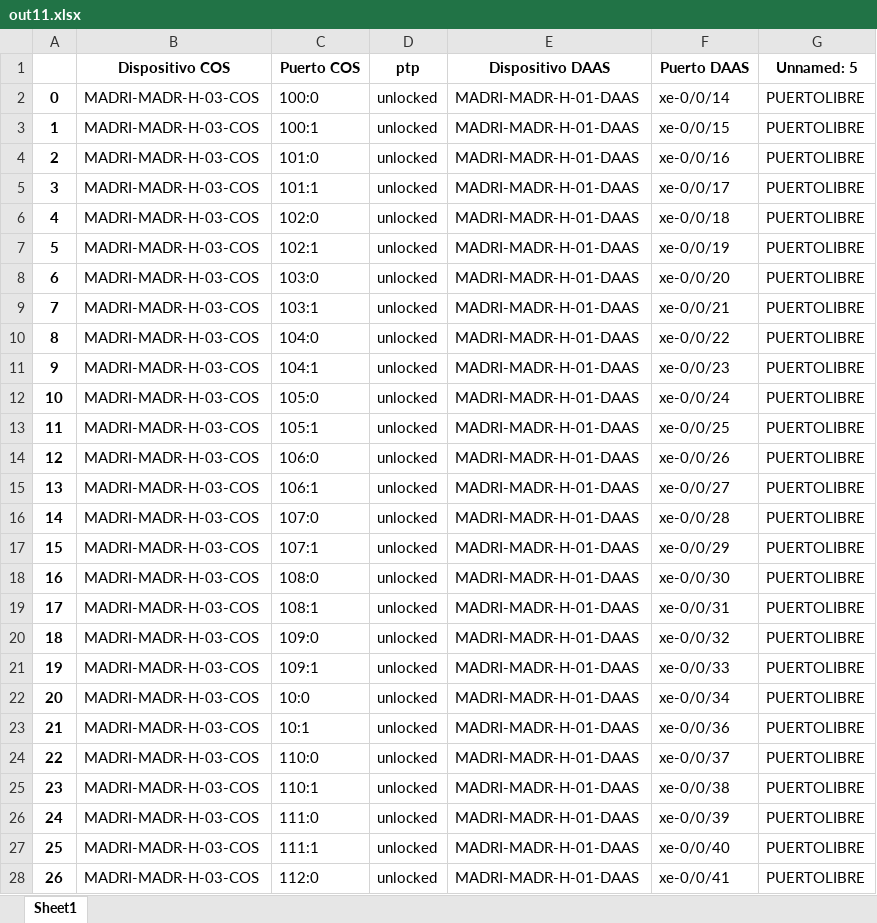
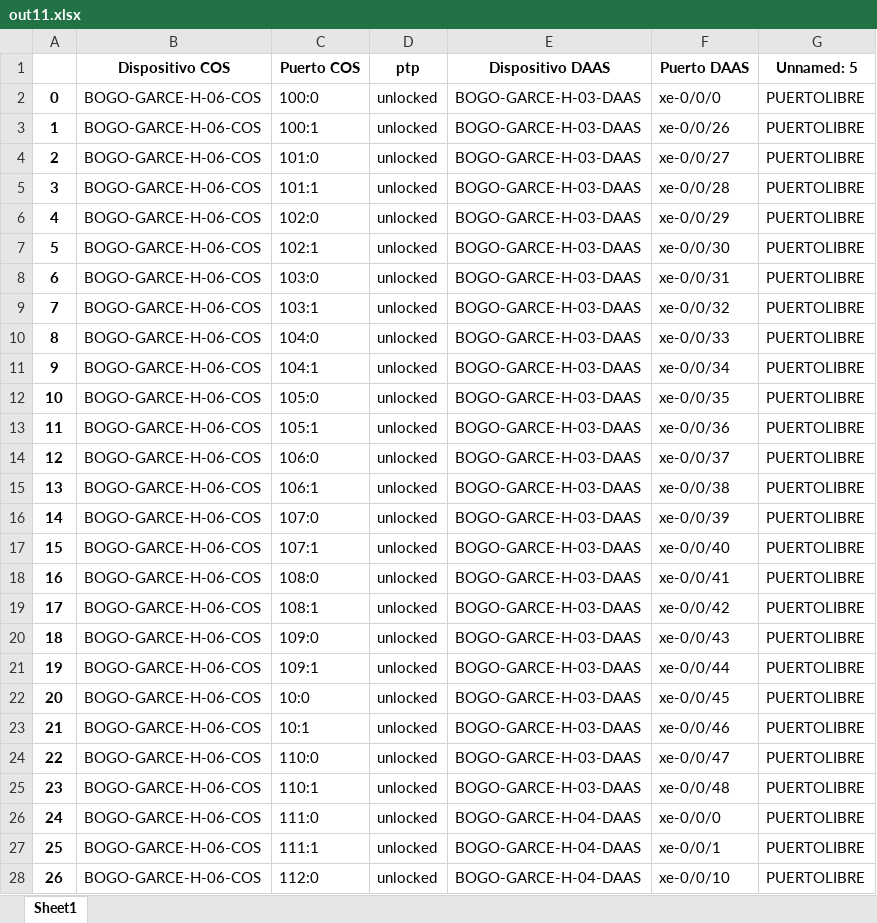
Before and after one commit to JuanH23/Automatizacion_Migracion, an Excel workbook: out11.xlsx, sheet Sheet1, drawn as a sheet; only a part is shown; values as stored, in another font and other column widths than the file's, no borders; the diff covers the shown part only; the diff names each change by its address in the sheet, - before the commit and + after, or states it on an @@ line.

```diff
--- a/out11.xlsx (sheet Sheet1)
+++ b/out11.xlsx (sheet Sheet1)
-B2:B28 (Dispositivo COS): MADRI-MADR-H-03-COS
+B2:B28 (Dispositivo COS): BOGO-GARCE-H-06-COS
-E2:E25 (Dispositivo DAAS): MADRI-MADR-H-01-DAAS
+E2:E25 (Dispositivo DAAS): BOGO-GARCE-H-03-DAAS
-F2 (Puerto DAAS): xe-0/0/14
+F2 (Puerto DAAS): xe-0/0/0
-F3 (Puerto DAAS): xe-0/0/15
+F3 (Puerto DAAS): xe-0/0/26
-F4 (Puerto DAAS): xe-0/0/16
+F4 (Puerto DAAS): xe-0/0/27
-F5 (Puerto DAAS): xe-0/0/17
+F5 (Puerto DAAS): xe-0/0/28
-F6 (Puerto DAAS): xe-0/0/18
+F6 (Puerto DAAS): xe-0/0/29
-F7 (Puerto DAAS): xe-0/0/19
+F7 (Puerto DAAS): xe-0/0/30
-F8 (Puerto DAAS): xe-0/0/20
+F8 (Puerto DAAS): xe-0/0/31
-F9 (Puerto DAAS): xe-0/0/21
+F9 (Puerto DAAS): xe-0/0/32
-F10 (Puerto DAAS): xe-0/0/22
+F10 (Puerto DAAS): xe-0/0/33
-F11 (Puerto DAAS): xe-0/0/23
+F11 (Puerto DAAS): xe-0/0/34
-F12 (Puerto DAAS): xe-0/0/24
+F12 (Puerto DAAS): xe-0/0/35
-F13 (Puerto DAAS): xe-0/0/25
+F13 (Puerto DAAS): xe-0/0/36
-F14 (Puerto DAAS): xe-0/0/26
+F14 (Puerto DAAS): xe-0/0/37
-F15 (Puerto DAAS): xe-0/0/27
+F15 (Puerto DAAS): xe-0/0/38
-F16 (Puerto DAAS): xe-0/0/28
+F16 (Puerto DAAS): xe-0/0/39
-F17 (Puerto DAAS): xe-0/0/29
+F17 (Puerto DAAS): xe-0/0/40
-F18 (Puerto DAAS): xe-0/0/30
+F18 (Puerto DAAS): xe-0/0/41
-F19 (Puerto DAAS): xe-0/0/31
+F19 (Puerto DAAS): xe-0/0/42
-F20 (Puerto DAAS): xe-0/0/32
+F20 (Puerto DAAS): xe-0/0/43
-F21 (Puerto DAAS): xe-0/0/33
+F21 (Puerto DAAS): xe-0/0/44
-F22 (Puerto DAAS): xe-0/0/34
+F22 (Puerto DAAS): xe-0/0/45
-F23 (Puerto DAAS): xe-0/0/36
+F23 (Puerto DAAS): xe-0/0/46
-F24 (Puerto DAAS): xe-0/0/37
+F24 (Puerto DAAS): xe-0/0/47
-F25 (Puerto DAAS): xe-0/0/38
+F25 (Puerto DAAS): xe-0/0/48
-E26:E28 (Dispositivo DAAS): MADRI-MADR-H-01-DAAS
+E26:E28 (Dispositivo DAAS): BOGO-GARCE-H-04-DAAS
-F26 (Puerto DAAS): xe-0/0/39
+F26 (Puerto DAAS): xe-0/0/0
-F27 (Puerto DAAS): xe-0/0/40
+F27 (Puerto DAAS): xe-0/0/1
-F28 (Puerto DAAS): xe-0/0/41
+F28 (Puerto DAAS): xe-0/0/10
```
Also changed, not shown: 10 added rows, 6 removed rows, 292 edited cells and row numbers in column A elsewhere in this sheet, out10.xlsx, out8.xlsx, 5 other files.
